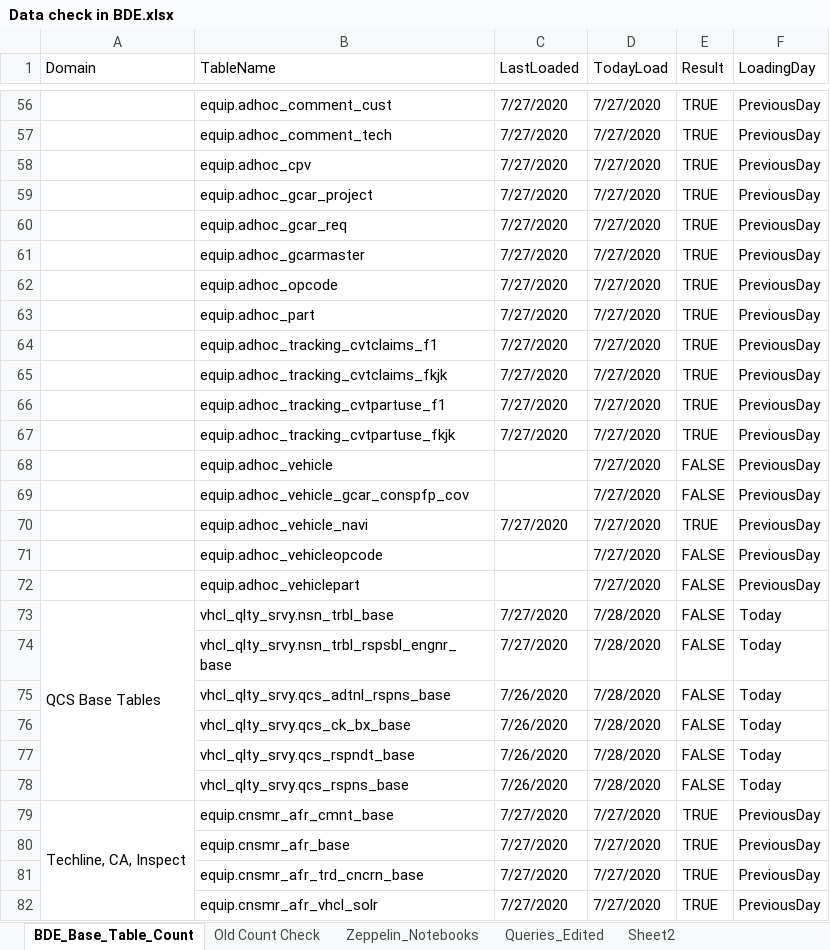
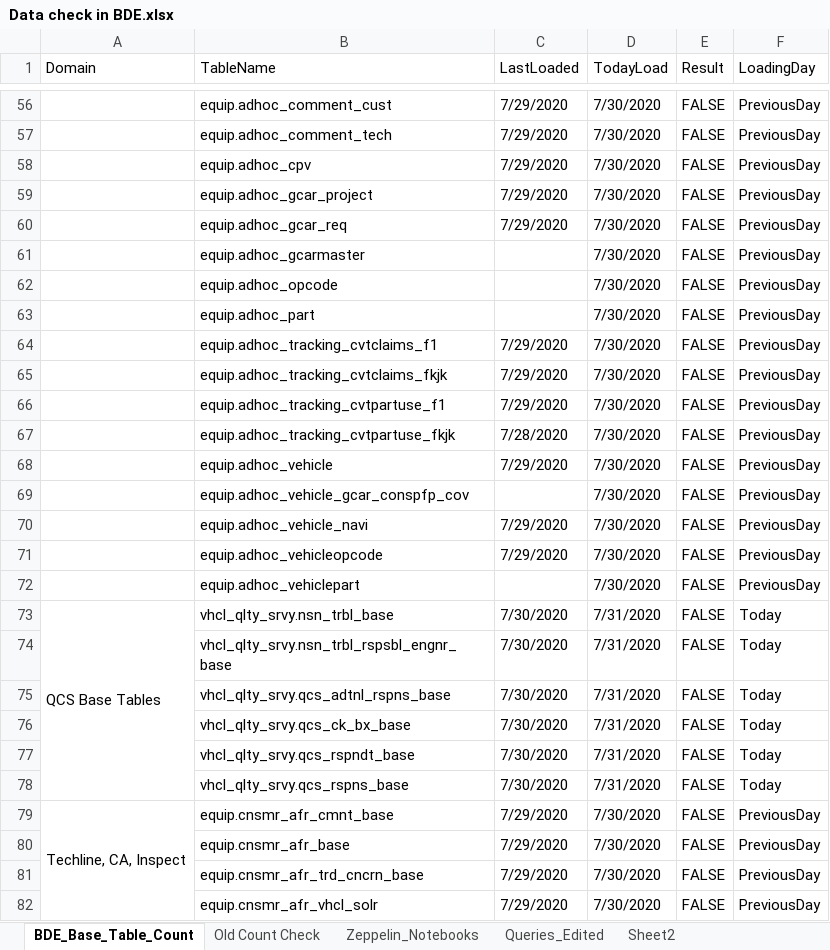
Before and after one commit to SivaInspy/TechM-Nissan, an Excel workbook: Daily Health Checkup/Data check in BDE.xlsx, sheet BDE_Base_Table_Count, drawn as a sheet; only a part is shown, gaps mark what is left out; values as stored, in another font and other column widths than the file's, no cell formats; the diff covers the shown part only; the diff names each change by its address in the sheet, - before the commit and + after, or states it on an @@ line.

```diff
--- a/Daily Health Checkup/Data check in BDE.xlsx (sheet BDE_Base_Table_Count)
+++ b/Daily Health Checkup/Data check in BDE.xlsx (sheet BDE_Base_Table_Count)
-C56:C60 (LastLoaded): 7/27/2020
+C56:C60 (LastLoaded): 7/29/2020
-D56:D72 (TodayLoad): 7/27/2020
+D56:D72 (TodayLoad): 7/30/2020
-E56:E67 (Result): TRUE
+E56:E67 (Result): FALSE
-C61:C63 (LastLoaded): 7/27/2020
+C61:C63 (LastLoaded): (empty)
-C64:C66 (LastLoaded): 7/27/2020
+C64:C66 (LastLoaded): 7/29/2020
-C67 (LastLoaded): 7/27/2020
+C67 (LastLoaded): 7/28/2020
-C68 (LastLoaded): (empty)
+C68 (LastLoaded): 7/29/2020
-C70 (LastLoaded): 7/27/2020
+C70 (LastLoaded): 7/29/2020
-E70 (Result): TRUE
+E70 (Result): FALSE
-C71 (LastLoaded): (empty)
+C71 (LastLoaded): 7/29/2020
-C73:C74 (LastLoaded): 7/27/2020
+C73:C74 (LastLoaded): 7/30/2020
-D73:D78 (TodayLoad): 7/28/2020
+D73:D78 (TodayLoad): 7/31/2020
-C75:C78 (LastLoaded): 7/26/2020
+C75:C78 (LastLoaded): 7/30/2020
-C79:C82 (LastLoaded): 7/27/2020
+C79:C82 (LastLoaded): 7/29/2020
-D79:D82 (TodayLoad): 7/27/2020
+D79:D82 (TodayLoad): 7/30/2020
-E79:E82 (Result): TRUE
+E79:E82 (Result): FALSE
```
Also changed, not shown: 187 edited cells elsewhere in this sheet, cell formats, Daily Health Checkup/EQUIP and EWS oozie jobs status dashboard report - July 2020.xlsx, Daily Health Checkup/TABLEAU Datasources Health Check.xlsx, 20 other files.
